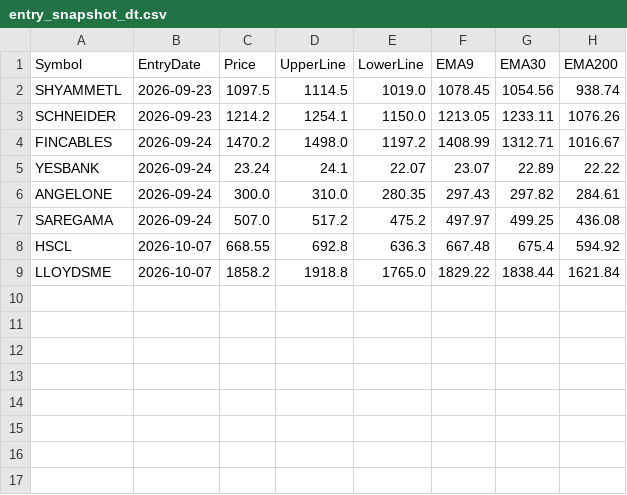
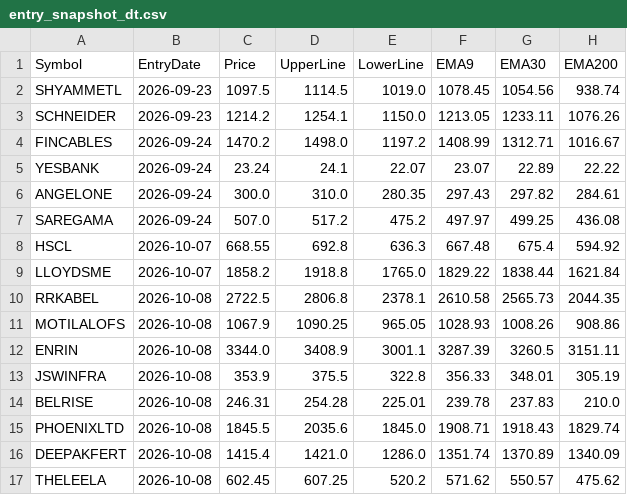
Before and after one commit to finnyrajmann/nse-dual_trend, a CSV file: data/entry_snapshot_dt.csv, drawn as a sheet.

Commit message:
Auto-update — 2026-10-08

```diff
--- a/data/entry_snapshot_dt.csv
+++ b/data/entry_snapshot_dt.csv
@@ -9 +9,9 @@ HSCL,2026-10-07,668.55,692.8,636.3,667.48,675.4,594.92
 LLOYDSME,2026-10-07,1858.2,1918.8,1765.0,1829.22,1838.44,1621.84
+RRKABEL,2026-10-08,2722.5,2806.8,2378.1,2610.58,2565.73,2044.35
+MOTILALOFS,2026-10-08,1067.9,1090.25,965.05,1028.93,1008.26,908.86
+ENRIN,2026-10-08,3344.0,3408.9,3001.1,3287.39,3260.5,3151.11
+JSWINFRA,2026-10-08,353.9,375.5,322.8,356.33,348.01,305.19
+BELRISE,2026-10-08,246.31,254.28,225.01,239.78,237.83,210.0
+PHOENIXLTD,2026-10-08,1845.5,2035.6,1845.0,1908.71,1918.43,1829.74
+DEEPAKFERT,2026-10-08,1415.4,1421.0,1286.0,1351.74,1370.89,1340.09
+THELEELA,2026-10-08,602.45,607.25,520.2,571.62,550.57,475.62
```
